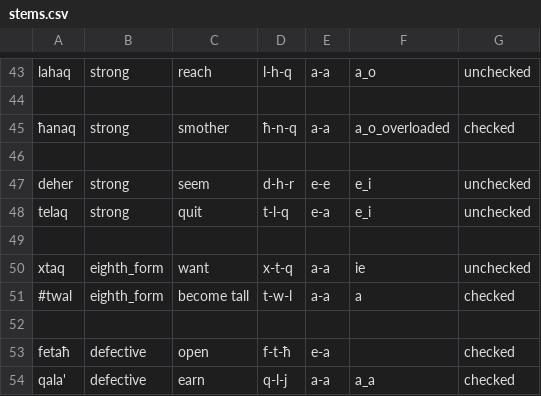
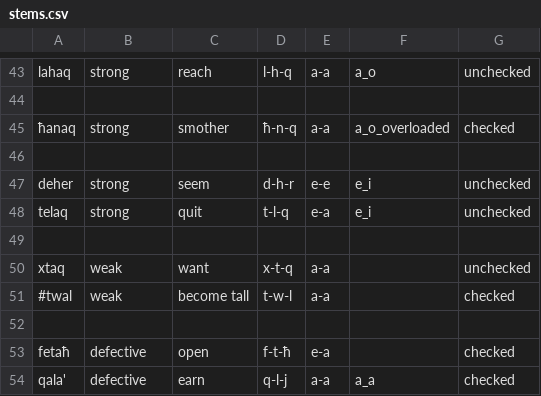
Before and after one commit to apertium/apertium-mlt-heb, a CSV file: dev/mt_verbs/stems.csv, drawn as a sheet; only a part is shown, gaps mark what is left out.

Commit message:
renaming eighth_form_ie -> weak

```diff
--- a/dev/mt_verbs/stems.csv
+++ b/dev/mt_verbs/stems.csv
@@ -49,4 +49,4 @@ telaq, strong, quit, t-l-q, e-a, e_i, unchecked
 
-xtaq, eighth_form, want, x-t-q, a-a, ie, unchecked
-#twal, eighth_form, become tall, t-w-l, a-a, a, checked
+xtaq, weak, want, x-t-q, a-a, , unchecked
+#twal, weak, become tall, t-w-l, a-a, , checked
 
```
